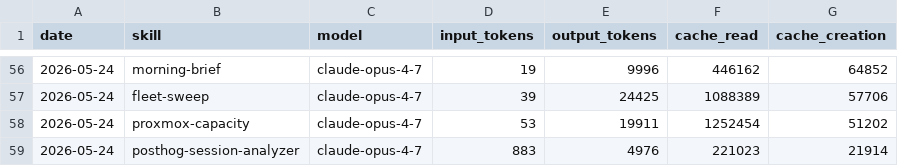
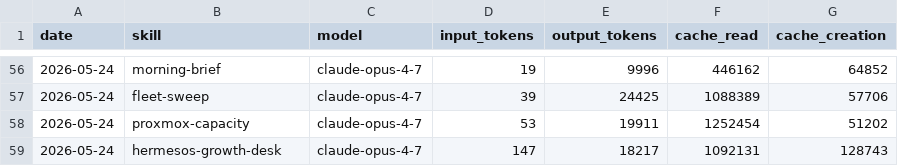
Before and after one commit to ashneil12/aeon, a CSV file: memory/token-usage.csv, drawn as a sheet; only a part is shown, gaps mark what is left out.

Commit message:
chore(hermesos-growth-desk): auto-commit 2026-05-24

```diff
--- a/memory/token-usage.csv
+++ b/memory/token-usage.csv
@@ -58,2 +58,2 @@ date,skill,model,input_tokens,output_tokens,cache_read,cache_creation
 2026-05-24,proxmox-capacity,claude-opus-4-7,53,19911,1252454,51202
-2026-05-24,posthog-session-analyzer,claude-opus-4-7,883,4976,221023,21914
+2026-05-24,hermesos-growth-desk,claude-opus-4-7,147,18217,1092131,128743
```
Also changed, not shown: 5 other files.
